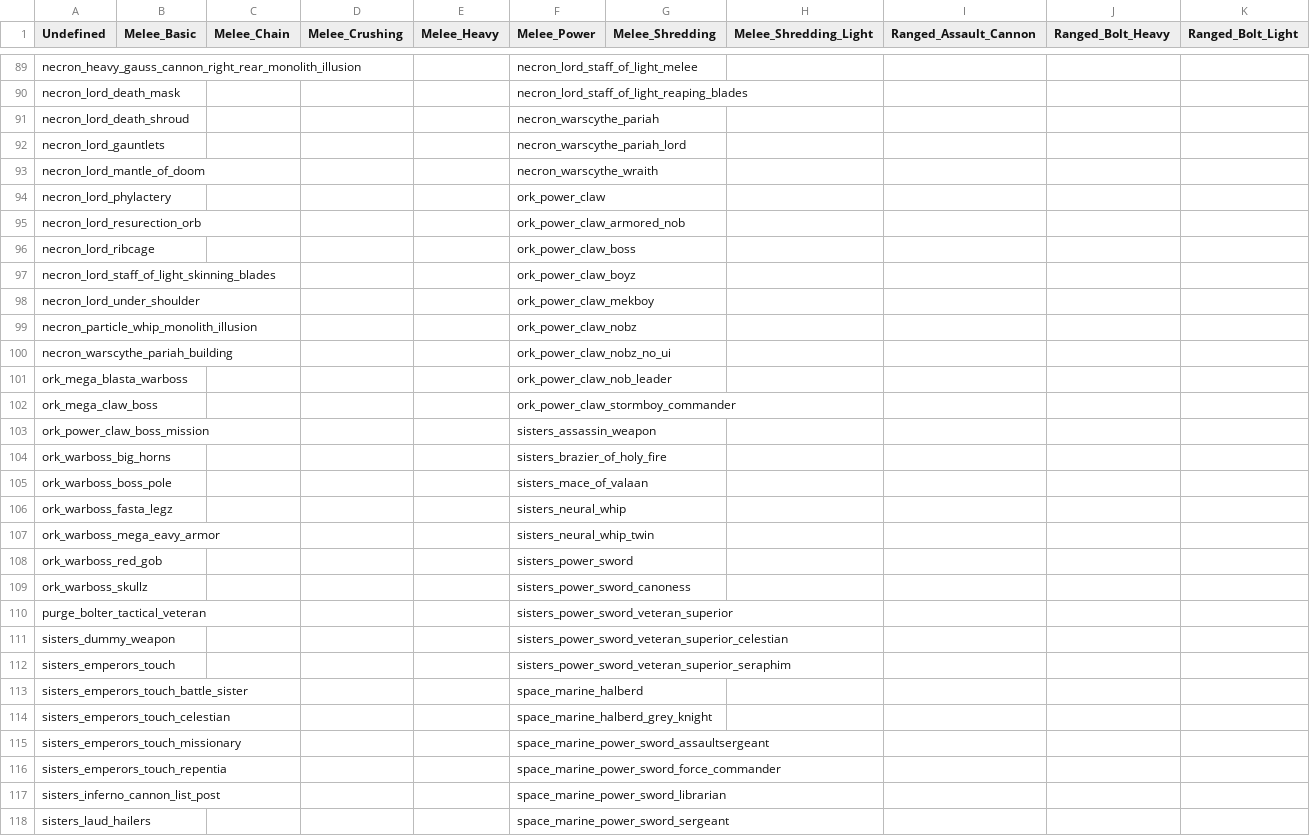
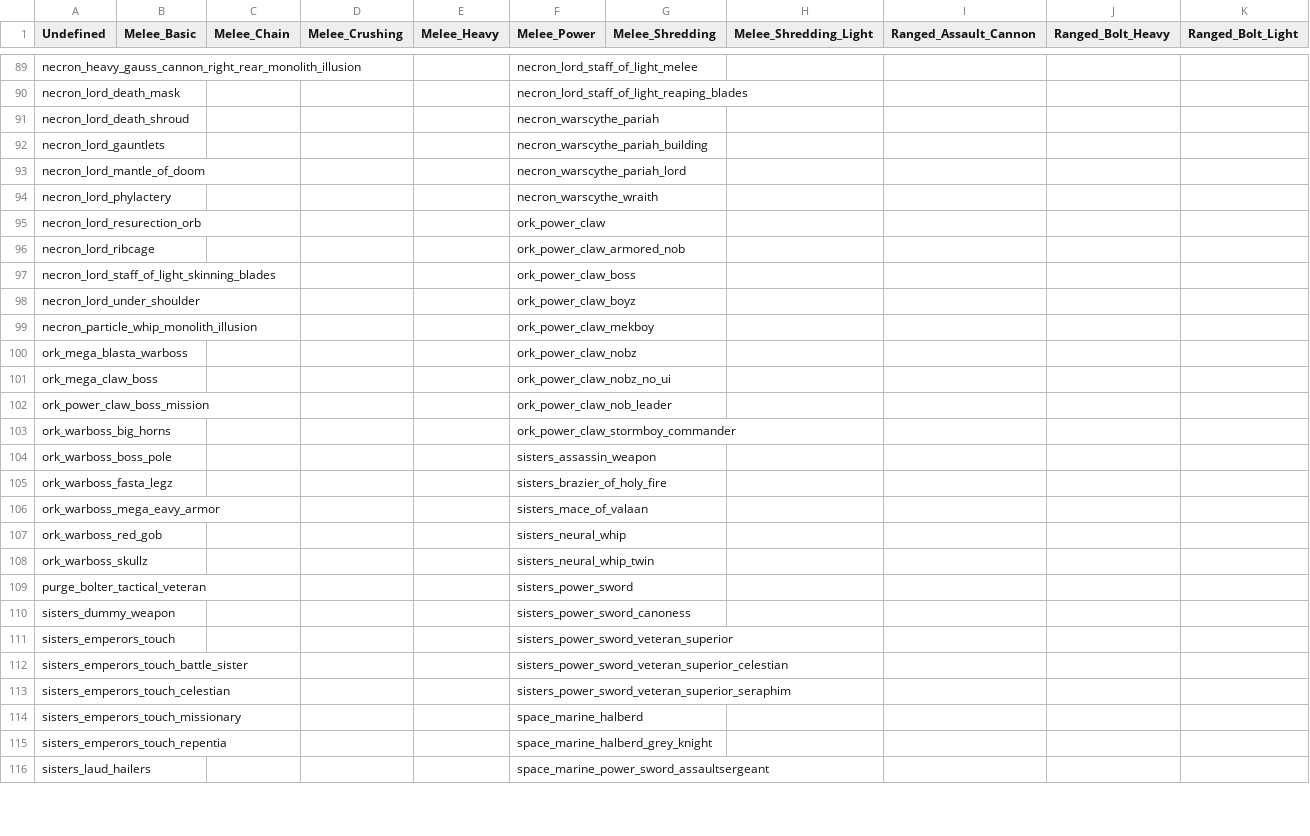
Before and after one commit to XAOCInferno/TFE, a CSV file: Designs/WeaponPiercings/Exported Weapons Data CSV.csv, drawn as a sheet; only a part is shown, gaps mark what is left out; removed rows and columns are numbered as before the commit, all else as after; rows hold the shown columns only; the diff covers the shown part only; the diff names each change by its address in the sheet, - before the commit and + after, or states it on an @@ line.

Commit message:
[GENERIC] Final piercings

```diff
--- a/Designs/WeaponPiercings/Exported Weapons Data CSV.csv
+++ b/Designs/WeaponPiercings/Exported Weapons Data CSV.csv
-F92 (Melee_Power): necron_warscythe_pariah_lord
+F92 (Melee_Power): necron_warscythe_pariah_building
-F93 (Melee_Power): necron_warscythe_wraith
+F93 (Melee_Power): necron_warscythe_pariah_lord
-F94 (Melee_Power): ork_power_claw
+F94 (Melee_Power): necron_warscythe_wraith
-F95 (Melee_Power): ork_power_claw_armored_nob
+F95 (Melee_Power): ork_power_claw
-F96 (Melee_Power): ork_power_claw_boss
+F96 (Melee_Power): ork_power_claw_armored_nob
-F97 (Melee_Power): ork_power_claw_boyz
+F97 (Melee_Power): ork_power_claw_boss
-F98 (Melee_Power): ork_power_claw_mekboy
+F98 (Melee_Power): ork_power_claw_boyz
-F99 (Melee_Power): ork_power_claw_nobz
+F99 (Melee_Power): ork_power_claw_mekboy
-row 100: necron_warscythe_pariah_building |  |  |  |  | ork_power_claw_nobz_no_ui
-F100 (Melee_Power): ork_power_claw_nob_leader
+F100 (Melee_Power): ork_power_claw_nobz
-F101 (Melee_Power): ork_power_claw_stormboy_commander
+F101 (Melee_Power): ork_power_claw_nobz_no_ui
-F102 (Melee_Power): sisters_assassin_weapon
+F102 (Melee_Power): ork_power_claw_nob_leader
-F103 (Melee_Power): sisters_brazier_of_holy_fire
+F103 (Melee_Power): ork_power_claw_stormboy_commander
-F104 (Melee_Power): sisters_mace_of_valaan
+F104 (Melee_Power): sisters_assassin_weapon
-F105 (Melee_Power): sisters_neural_whip
+F105 (Melee_Power): sisters_brazier_of_holy_fire
-F106 (Melee_Power): sisters_neural_whip_twin
+F106 (Melee_Power): sisters_mace_of_valaan
-F107 (Melee_Power): sisters_power_sword
+F107 (Melee_Power): sisters_neural_whip
-F108 (Melee_Power): sisters_power_sword_canoness
+F108 (Melee_Power): sisters_neural_whip_twin
-F109 (Melee_Power): sisters_power_sword_veteran_superior
+F109 (Melee_Power): sisters_power_sword
-F110 (Melee_Power): sisters_power_sword_veteran_superior_celestian
+F110 (Melee_Power): sisters_power_sword_canoness
-F111 (Melee_Power): sisters_power_sword_veteran_superior_seraphim
+F111 (Melee_Power): sisters_power_sword_veteran_superior
-F112 (Melee_Power): space_marine_halberd
+F112 (Melee_Power): sisters_power_sword_veteran_superior_celestian
-F113 (Melee_Power): space_marine_halberd_grey_knight
+F113 (Melee_Power): sisters_power_sword_veteran_superior_seraphim
-F114 (Melee_Power): space_marine_power_sword_assaultsergeant
+F114 (Melee_Power): space_marine_halberd
-F115 (Melee_Power): space_marine_power_sword_force_commander
+F115 (Melee_Power): space_marine_halberd_grey_knight
-row 117: sisters_inferno_cannon_list_post |  |  |  |  | space_marine_power_sword_librarian
-F116 (Melee_Power): space_marine_power_sword_sergeant
+F116 (Melee_Power): space_marine_power_sword_assaultsergeant
```
Also changed, not shown: 5 removed rows and 30 edited cells elsewhere in this file, 1 other file.
